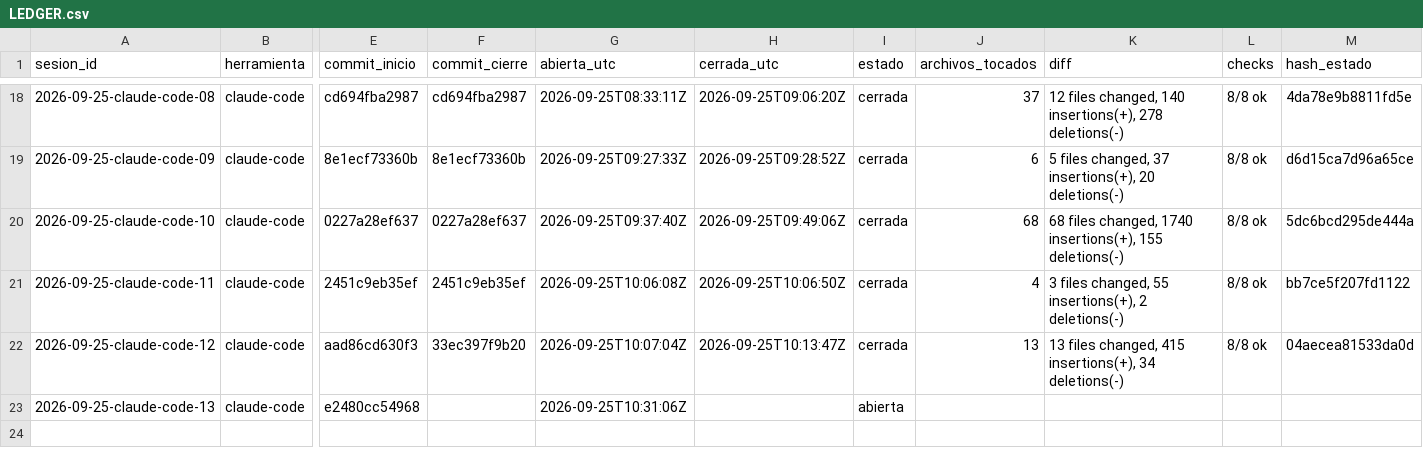
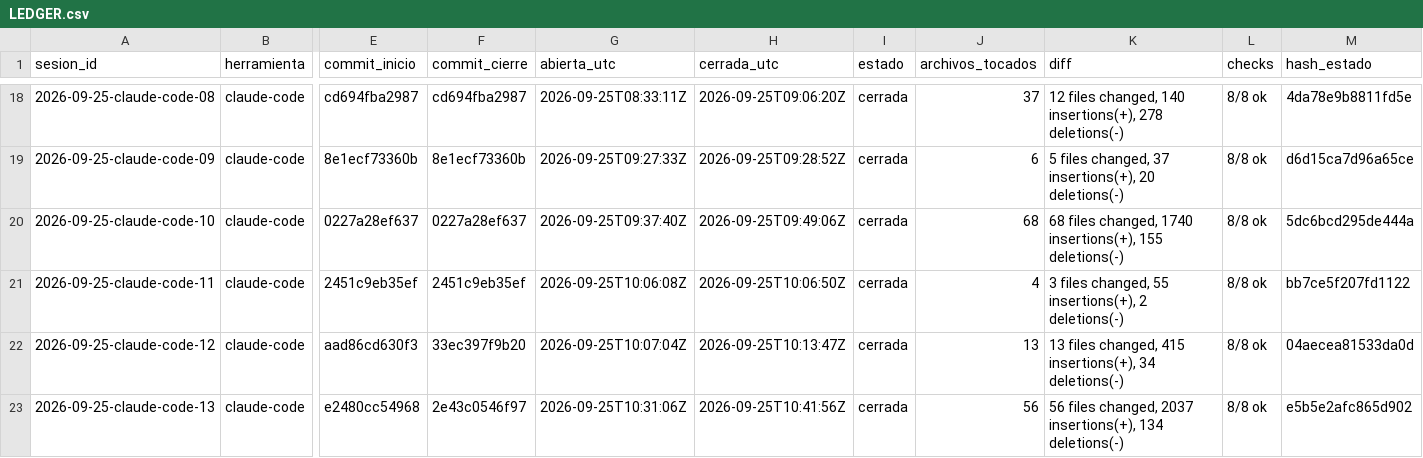
Before and after one commit to dojedacifuentes/naty.proyecto01, a CSV file: state/LEDGER.csv, drawn as a sheet; only a part is shown, gaps mark what is left out; the diff names each change by its address in the sheet, - before the commit and + after, or states it on an @@ line.

```diff
--- a/state/LEDGER.csv
+++ b/state/LEDGER.csv
-F23 (commit_cierre): (empty)
+F23 (commit_cierre): 2e43c0546f97
-H23 (cerrada_utc): (empty)
+H23 (cerrada_utc): 2026-09-25T10:41:56Z
-I23 (estado): abierta
+I23 (estado): cerrada
-J23 (archivos_tocados): (empty)
+J23 (archivos_tocados): 56
-K23 (diff): (empty)
+K23 (diff): 56 files changed, 2037 insertions(+), 134 deletions(-)
-L23 (checks): (empty)
+L23 (checks): 8/8 ok
-M23 (hash_estado): (empty)
+M23 (hash_estado): e5b5e2afc865d902
```
Also changed, not shown: 1 other file.
